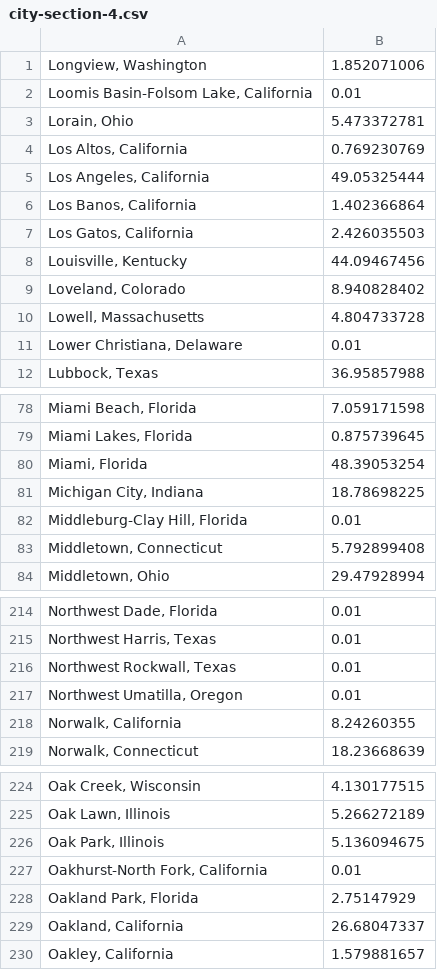
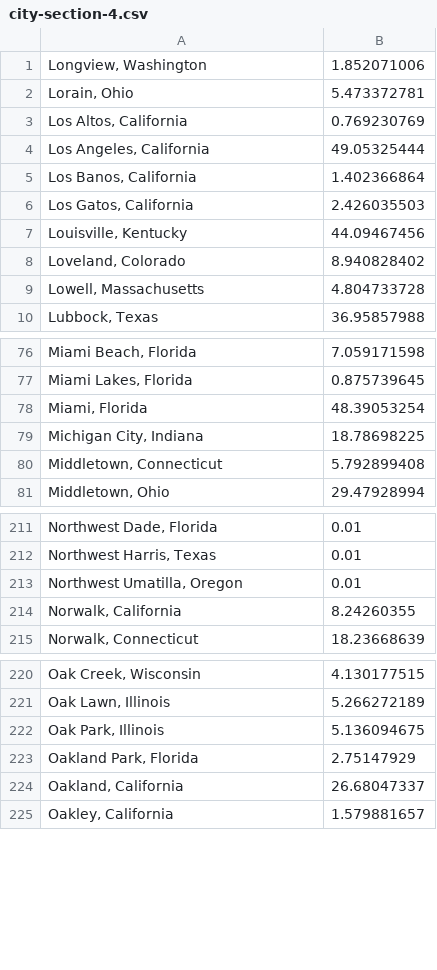
Before and after one commit to SkotBotCambo/SocialForce, a CSV file: city-section-4.csv, drawn as a sheet; only a part is shown, gaps mark what is left out.

```diff
--- a/city-section-4.csv
+++ b/city-section-4.csv
@@ -1,3 +1,2 @@
 "Longview, Washington",1.852071006
-"Loomis Basin-Folsom Lake, California",0.01
 "Lorain, Ohio",5.473372781
@@ -10,3 +9,2 @@
 "Lowell, Massachusetts",4.804733728
-"Lower Christiana, Delaware",0.01
 "Lubbock, Texas",36.95857988
@@ -81,3 +79,2 @@
 "Michigan City, Indiana",18.78698225
-"Middleburg-Clay Hill, Florida",0.01
 "Middletown, Connecticut",5.792899408
@@ -215,3 +212,2 @@
 "Northwest Harris, Texas",0.01
-"Northwest Rockwall, Texas",0.01
 "Northwest Umatilla, Oregon",0.01
@@ -226,3 +222,2 @@
 "Oak Park, Illinois",5.136094675
-"Oakhurst-North Fork, California",0.01
 "Oakland Park, Florida",2.75147929
```
Also changed, not shown: city-section-1.csv, city-section-3.csv, 7 other files.
